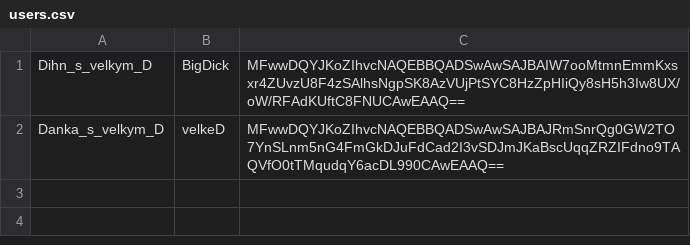
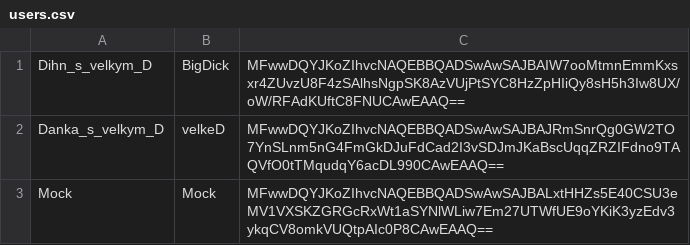
Before and after one commit to Mr-SvaRoq/upb_projekt, a CSV file: users.csv, drawn as a sheet; the diff names each change by its address in the sheet, - before the commit and + after, or states it on an @@ line.

Commit message:
Mock - Mock

```diff
--- a/users.csv
+++ b/users.csv
+row 3: Mock | Mock | MFwwDQYJKoZIhvcNAQEBBQADSwAwSAJBALxtHHZs5E40CSU3eMV1VXSKZGRGcRxWt1aSYNlWLiw7Em27UTWfUE9oYKiK3yzEdv3ykqCV8omkVUQtpAIc0P8CAwEAAQ==
```
